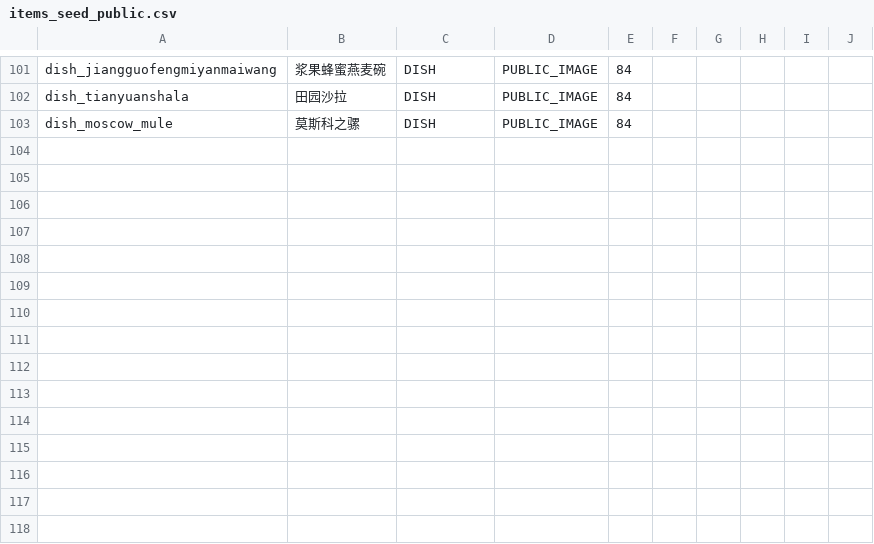
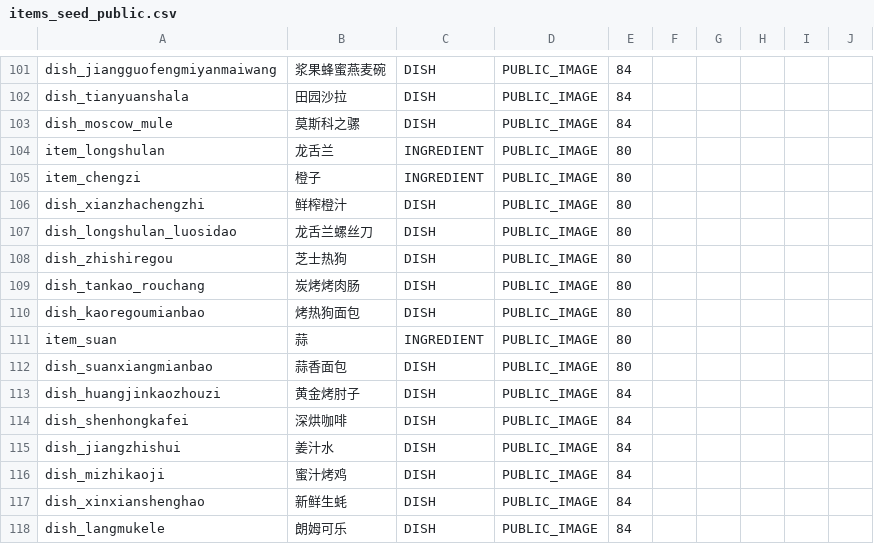
Before and after one commit to lingdianlingdian/femsj, a CSV file: production-data/v4/content/items_seed_public.csv, drawn as a sheet; only a part is shown, gaps mark what is left out; the diff names each change by its address in the sheet, - before the commit and + after, or states it on an @@ line.

Commit message:
research(content): add Day80 and Day84 public menu entities

```diff
--- a/production-data/v4/content/items_seed_public.csv
+++ b/production-data/v4/content/items_seed_public.csv
+row 104: item_longshulan | 龙舌兰 | INGREDIENT | PUBLIC_IMAGE | 80
+row 105: item_chengzi | 橙子 | INGREDIENT | PUBLIC_IMAGE | 80
+row 106: dish_xianzhachengzhi | 鲜榨橙汁 | DISH | PUBLIC_IMAGE | 80
+row 107: dish_longshulan_luosidao | 龙舌兰螺丝刀 | DISH | PUBLIC_IMAGE | 80
+row 108: dish_zhishiregou | 芝士热狗 | DISH | PUBLIC_IMAGE | 80
+row 109: dish_tankao_rouchang | 炭烤烤肉肠 | DISH | PUBLIC_IMAGE | 80
+row 110: dish_kaoregoumianbao | 烤热狗面包 | DISH | PUBLIC_IMAGE | 80
+row 111: item_suan | 蒜 | INGREDIENT | PUBLIC_IMAGE | 80
+row 112: dish_suanxiangmianbao | 蒜香面包 | DISH | PUBLIC_IMAGE | 80
+row 113: dish_huangjinkaozhouzi | 黄金烤肘子 | DISH | PUBLIC_IMAGE | 84
+row 114: dish_shenhongkafei | 深烘咖啡 | DISH | PUBLIC_IMAGE | 84
+row 115: dish_jiangzhishui | 姜汁水 | DISH | PUBLIC_IMAGE | 84
+row 116: dish_mizhikaoji | 蜜汁烤鸡 | DISH | PUBLIC_IMAGE | 84
+row 117: dish_xinxianshenghao | 新鲜生蚝 | DISH | PUBLIC_IMAGE | 84
+row 118: dish_langmukele | 朗姆可乐 | DISH | PUBLIC_IMAGE | 84
```
